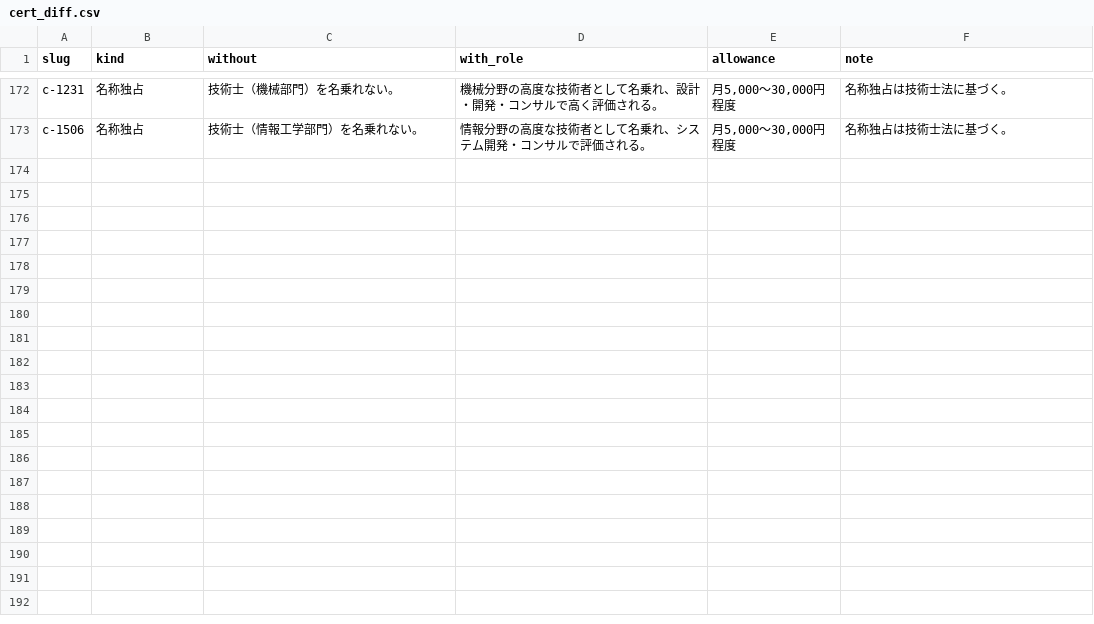
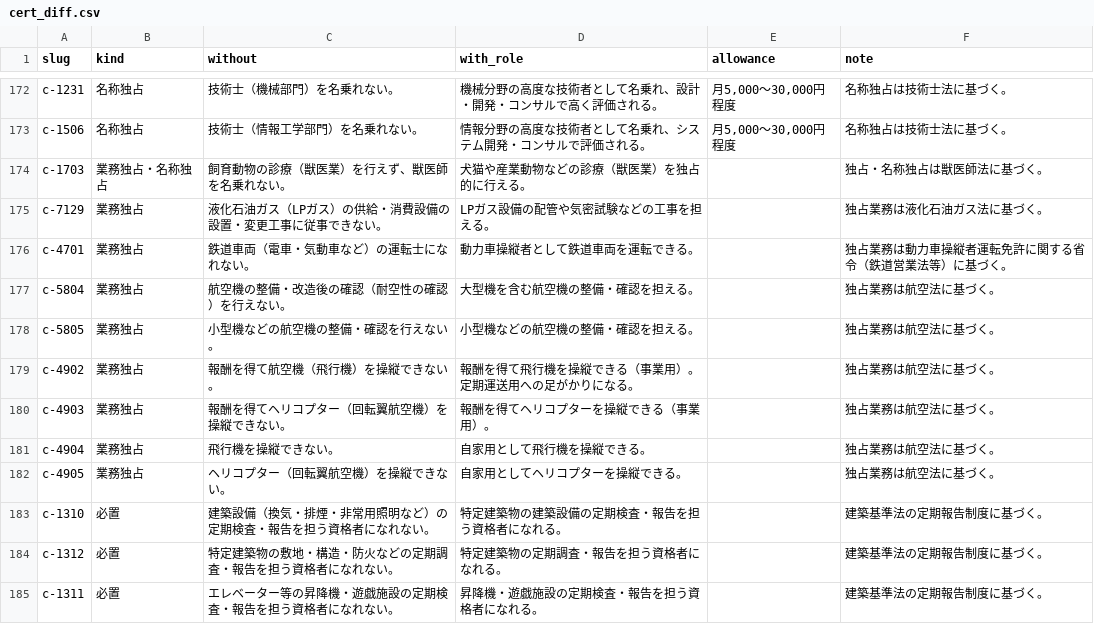
Before and after one commit to takkenshiken2026-sudo/shikaku-master, a CSV file: data/cert_diff.csv, drawn as a sheet; only a part is shown, gaps mark what is left out; the diff covers the shown part only.

```diff
--- a/data/cert_diff.csv
+++ b/data/cert_diff.csv
@@ -173 +173,13 @@ c-1231,名称独占,技術士（機械部門）を名乗れない。,機械分
 c-1506,名称独占,技術士（情報工学部門）を名乗れない。,情報分野の高度な技術者として名乗れ、システム開発・コンサルで評価される。,"月5,000〜30,000円程度",名称独占は技術士法に基づく。
+c-1703,業務独占・名称独占,飼育動物の診療（獣医業）を行えず、獣医師を名乗れない。,犬猫や産業動物などの診療（獣医業）を独占的に行える。,,独占・名称独占は獣医師法に基づく。
+c-7129,業務独占,液化石油ガス（LPガス）の供給・消費設備の設置・変更工事に従事できない。,LPガス設備の配管や気密試験などの工事を担える。,,独占業務は液化石油ガス法に基づく。
+c-4701,業務独占,鉄道車両（電車・気動車など）の運転士になれない。,動力車操縦者として鉄道車両を運転できる。,,独占業務は動力車操縦者運転免許に関する省令（鉄道営業法等）に基づく。
+c-5804,業務独占,航空機の整備・改造後の確認（耐空性の確認）を行えない。,大型機を含む航空機の整備・確認を担える。,,独占業務は航空法に基づく。
+c-5805,業務独占,小型機などの航空機の整備・確認を行えない。,小型機などの航空機の整備・確認を担える。,,独占業務は航空法に基づく。
+c-4902,業務独占,報酬を得て航空機（飛行機）を操縦できない。,報酬を得て飛行機を操縦できる（事業用）。定期運送用への足がかりになる。,,独占業務は航空法に基づく。
+c-4903,業務独占,報酬を得てヘリコプター（回転翼航空機）を操縦できない。,報酬を得てヘリコプターを操縦できる（事業用）。,,独占業務は航空法に基づく。
+c-4904,業務独占,飛行機を操縦できない。,自家用として飛行機を操縦できる。,,独占業務は航空法に基づく。
+c-4905,業務独占,ヘリコプター（回転翼航空機）を操縦できない。,自家用としてヘリコプターを操縦できる。,,独占業務は航空法に基づく。
+c-1310,必置,建築設備（換気・排煙・非常用照明など）の定期検査・報告を担う資格者になれない。,特定建築物の建築設備の定期検査・報告を担う資格者になれる。,,建築基準法の定期報告制度に基づく。
+c-1312,必置,特定建築物の敷地・構造・防火などの定期調査・報告を担う資格者になれない。,特定建築物の定期調査・報告を担う資格者になれる。,,建築基準法の定期報告制度に基づく。
+c-1311,必置,エレベーター等の昇降機・遊戯施設の定期検査・報告を担う資格者になれない。,昇降機・遊戯施設の定期検査・報告を担う資格者になれる。,,建築基準法の定期報告制度に基づく。
```
Also changed, not shown: 12 added rows elsewhere in this file, 24 other files.
